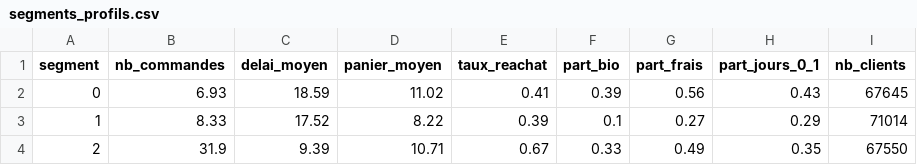
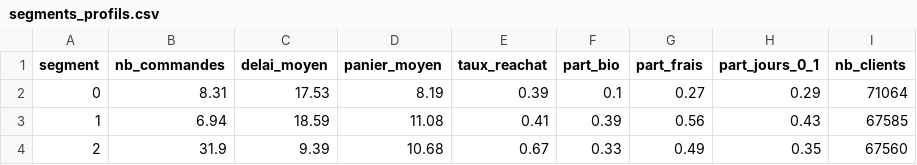
Before and after one commit to voahangyHts/projet_data_mining_Elyes_Alassane_Voahangy, a CSV file: reports/segments_profils.csv, drawn as a sheet.

```diff
--- a/reports/segments_profils.csv
+++ b/reports/segments_profils.csv
@@ -1,4 +1,4 @@
 segment,nb_commandes,delai_moyen,panier_moyen,taux_reachat,part_bio,part_frais,part_jours_0_1,nb_clients
-0,6.93,18.59,11.02,0.41,0.39,0.56,0.43,67645
-1,8.33,17.52,8.22,0.39,0.1,0.27,0.29,71014
-2,31.9,9.39,10.71,0.67,0.33,0.49,0.35,67550
+0,8.31,17.53,8.19,0.39,0.1,0.27,0.29,71064
+1,6.94,18.59,11.08,0.41,0.39,0.56,0.43,67585
+2,31.9,9.39,10.68,0.67,0.33,0.49,0.35,67560
```
Also changed, not shown: 34 other files.
